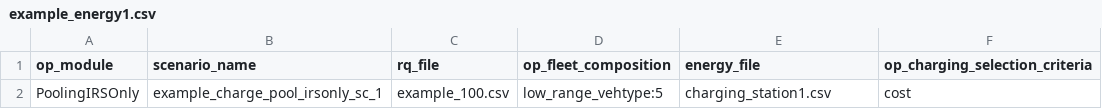
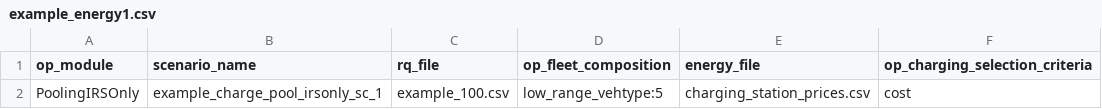
Before and after one commit to XuanyuDong-de/FleetPy, a CSV file: studies/example_study/energy/example_energy1.csv, drawn as a sheet.

```diff
--- a/studies/example_study/energy/example_energy1.csv
+++ b/studies/example_study/energy/example_energy1.csv
@@ -1,2 +1,2 @@
 op_module,scenario_name,rq_file,op_fleet_composition,energy_file,op_charging_selection_criteria
-PoolingIRSOnly,example_charge_pool_irsonly_sc_1,example_100.csv,low_range_vehtype:5,charging_station1.csv,cost
+PoolingIRSOnly,example_charge_pool_irsonly_sc_1,example_100.csv,low_range_vehtype:5,charging_station_prices.csv,cost
```
Also changed, not shown: studies/example_study/energy/constant_config_energy1.csv, studies/example_study/energy/example_energy2.csv, 13 other files.
